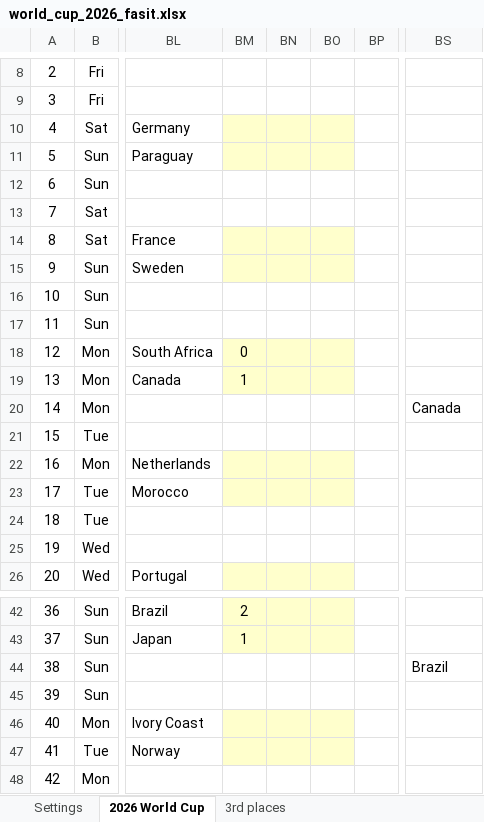
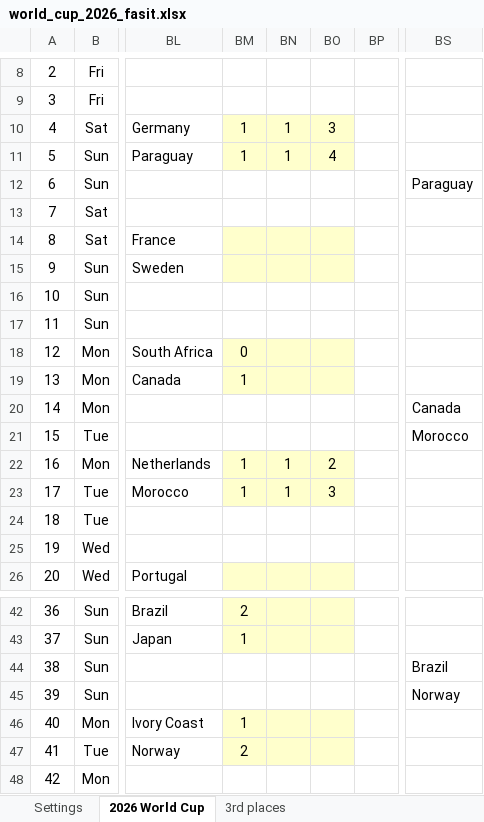
Before and after one commit to haavas/VM2026, an Excel workbook: fasit/world_cup_2026_fasit.xlsx, sheet 2026 World Cup, drawn as a sheet; only a part is shown, gaps mark what is left out; values as stored, in another font and other column widths than the file's, no borders; charts and pictures and conditional formats not drawn; the diff names each change by its address in the sheet, - before the commit and + after, or states it on an @@ line.

```diff
--- a/fasit/world_cup_2026_fasit.xlsx (sheet 2026 World Cup)
+++ b/fasit/world_cup_2026_fasit.xlsx (sheet 2026 World Cup)
-BM10:BM11: (empty)
+BM10:BM11: 1
-BN10:BN11: (empty)
+BN10:BN11: 1
-BO10: (empty)
+BO10: 3
-BO11: (empty)
+BO11: 4
-BS12: (empty)
+BS12: Paraguay
-BS21: (empty)
+BS21: Morocco
-BM22:BM23: (empty)
+BM22:BM23: 1
-BN22:BN23: (empty)
+BN22:BN23: 1
-BO22: (empty)
+BO22: 2
-BO23: (empty)
+BO23: 3
-BS45: (empty)
+BS45: Norway
-BM46: (empty)
+BM46: 1
-BM47: (empty)
+BM47: 2
```
Also changed, not shown: 16 other files.
